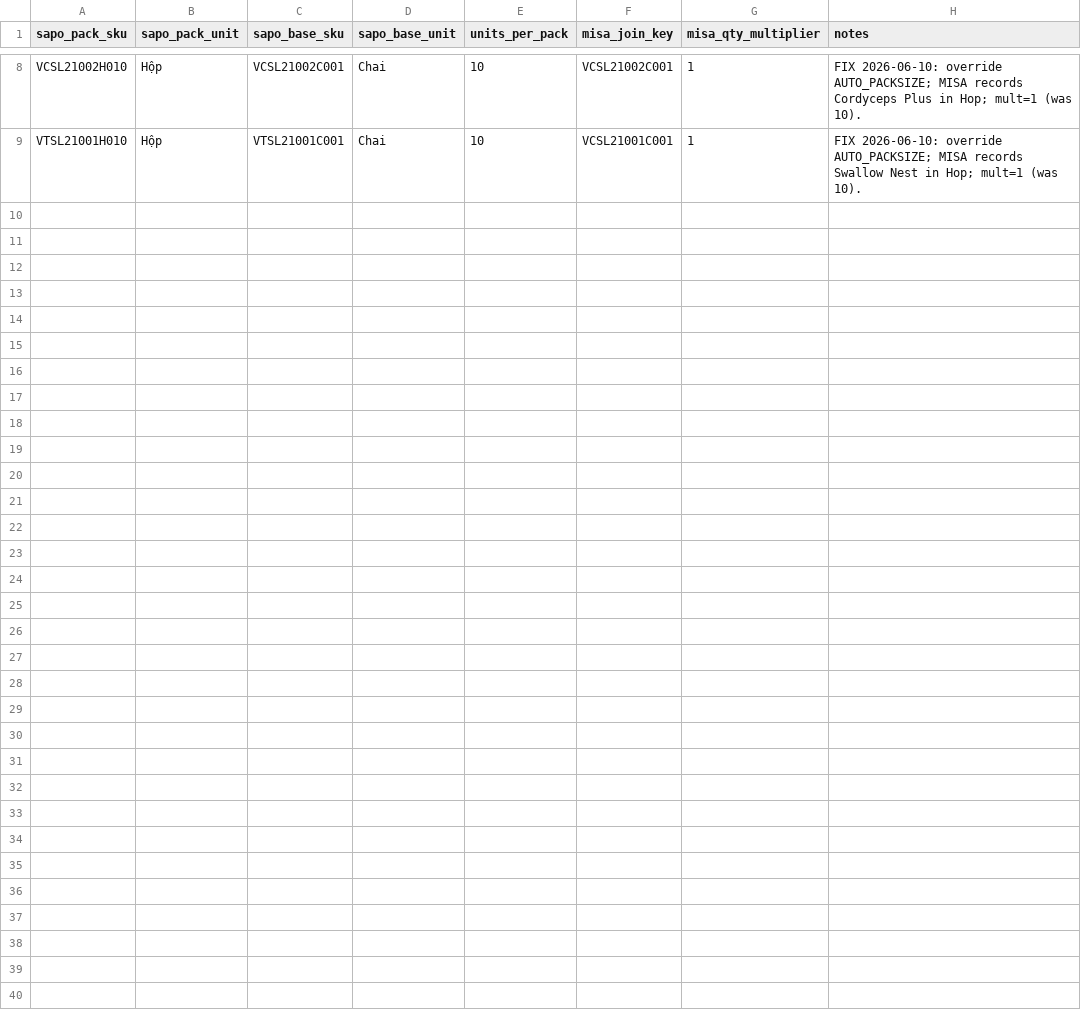
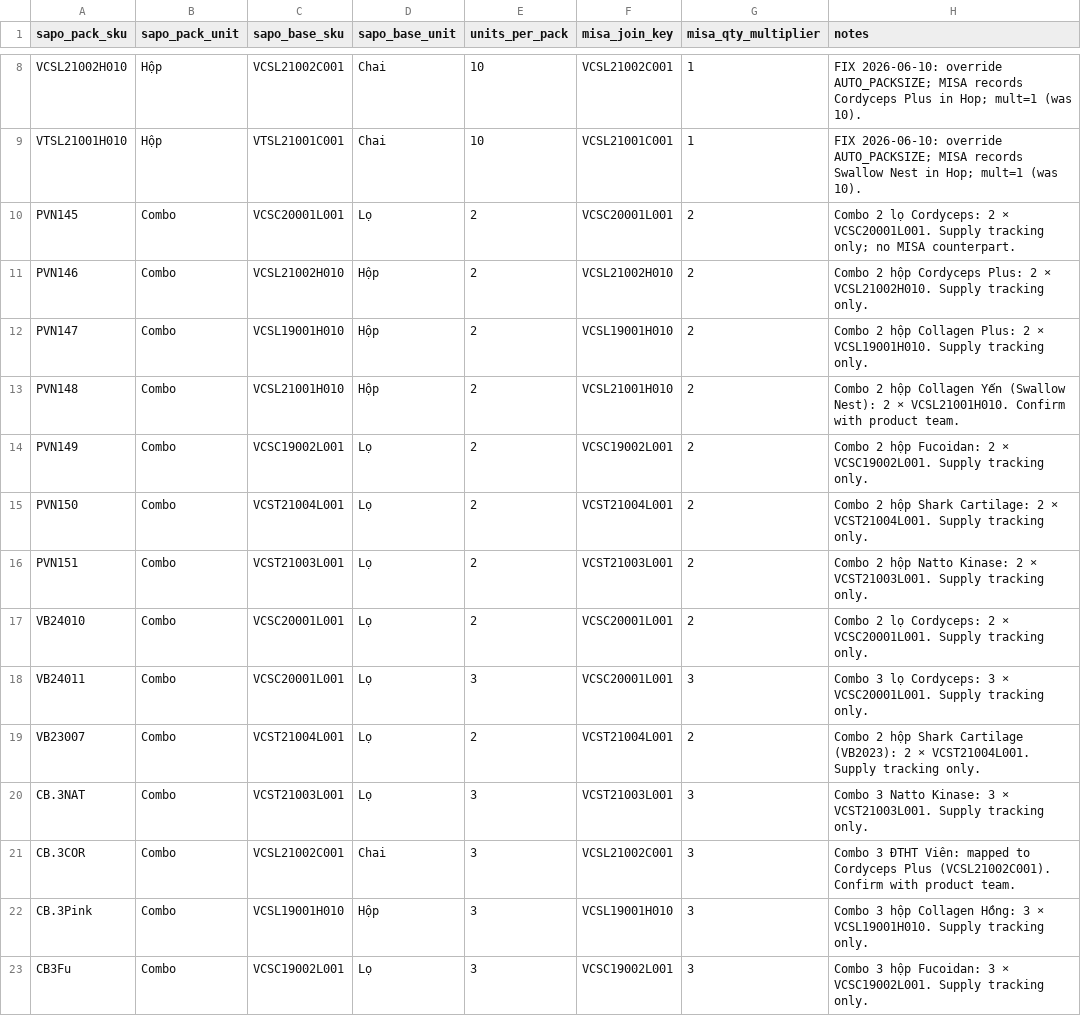
Before and after one commit to vantt/data-integration, a CSV file: transformation/seeds/seed_sku_alias_manual.csv, drawn as a sheet; only a part is shown, gaps mark what is left out; the diff names each change by its address in the sheet, - before the commit and + after, or states it on an @@ line.

Commit message:
feat(crm): merged action checklist + combo SKU supply fix + SKU purchase context
Merge action cards: when a customer has ≥2 open action queue items, the
insight panel now renders a single merged checklist card instead of N
individual cards. CS agent checks off handled items and clicks "Hoàn tất ✓"
to bulk-dismiss via POST /customers/{id}/actions/dismiss-session. Falls back
to individual card when ≤1 active action remains.

SKU purchase context: action cards for SKU-level actions (USAGE_FOLLOWUP,
REORDER_NUDGE, etc.) now show "Mua {date} · {order_code} · giảm {pct}%"
below the rationale. _fetch_actions now returns last_purchase_date,
last_order_code, last_sku_discount_rate from wh_sku_action_queue.

Combo SKU supply tracking: int_customer_sku_supply_tracking now uses a UNION
ALL two-branch pattern — direct SKU match + pack/combo via dim_sku_alias with
units_per_pack multiplier — so combo purchases correctly count toward the
base SKU's supply. 15 combo→base mappings added to seed_sku_alias_manual.

mart_customer_sku_action_queue adds last_order_code and last_sku_discount_rate
fields (last_purchase_date was already present). crm/sync picks up the new
columns and migrates wh_sku_action_queue schema via ALTER TABLE.

Also fixes pre-existing TaskService wiring bug (extra party arg).

```diff
--- a/transformation/seeds/seed_sku_alias_manual.csv
+++ b/transformation/seeds/seed_sku_alias_manual.csv
+row 10: PVN145 | Combo | VCSC20001L001 | Lọ | 2 | VCSC20001L001 | 2 | Combo 2 lọ Cordyceps: 2 × VCSC20001L001. Supply tracking only; no MISA counterpart.
+row 11: PVN146 | Combo | VCSL21002H010 | Hộp | 2 | VCSL21002H010 | 2 | Combo 2 hộp Cordyceps Plus: 2 × VCSL21002H010. Supply tracking only.
+row 12: PVN147 | Combo | VCSL19001H010 | Hộp | 2 | VCSL19001H010 | 2 | Combo 2 hộp Collagen Plus: 2 × VCSL19001H010. Supply tracking only.
+row 13: PVN148 | Combo | VCSL21001H010 | Hộp | 2 | VCSL21001H010 | 2 | Combo 2 hộp Collagen Yến (Swallow Nest): 2 × VCSL21001H010. Confirm with product team.
+row 14: PVN149 | Combo | VCSC19002L001 | Lọ | 2 | VCSC19002L001 | 2 | Combo 2 hộp Fucoidan: 2 × VCSC19002L001. Supply tracking only.
+row 15: PVN150 | Combo | VCST21004L001 | Lọ | 2 | VCST21004L001 | 2 | Combo 2 hộp Shark Cartilage: 2 × VCST21004L001. Supply tracking only.
+row 16: PVN151 | Combo | VCST21003L001 | Lọ | 2 | VCST21003L001 | 2 | Combo 2 hộp Natto Kinase: 2 × VCST21003L001. Supply tracking only.
+row 17: VB24010 | Combo | VCSC20001L001 | Lọ | 2 | VCSC20001L001 | 2 | Combo 2 lọ Cordyceps: 2 × VCSC20001L001. Supply tracking only.
+row 18: VB24011 | Combo | VCSC20001L001 | Lọ | 3 | VCSC20001L001 | 3 | Combo 3 lọ Cordyceps: 3 × VCSC20001L001. Supply tracking only.
+row 19: VB23007 | Combo | VCST21004L001 | Lọ | 2 | VCST21004L001 | 2 | Combo 2 hộp Shark Cartilage (VB2023): 2 × VCST21004L001. Supply tracking only.
+row 20: CB.3NAT | Combo | VCST21003L001 | Lọ | 3 | VCST21003L001 | 3 | Combo 3 Natto Kinase: 3 × VCST21003L001. Supply tracking only.
+row 21: CB.3COR | Combo | VCSL21002C001 | Chai | 3 | VCSL21002C001 | 3 | Combo 3 ĐTHТ Viên: mapped to Cordyceps Plus (VCSL21002C001). Confirm with product team.
+row 22: CB.3Pink | Combo | VCSL19001H010 | Hộp | 3 | VCSL19001H010 | 3 | Combo 3 hộp Collagen Hồng: 3 × VCSL19001H010. Supply tracking only.
+row 23: CB3Fu | Combo | VCSC19002L001 | Lọ | 3 | VCSC19002L001 | 3 | Combo 3 hộp Fucoidan: 3 × VCSC19002L001. Supply tracking only.
```
Also changed, not shown: 11 other files.
